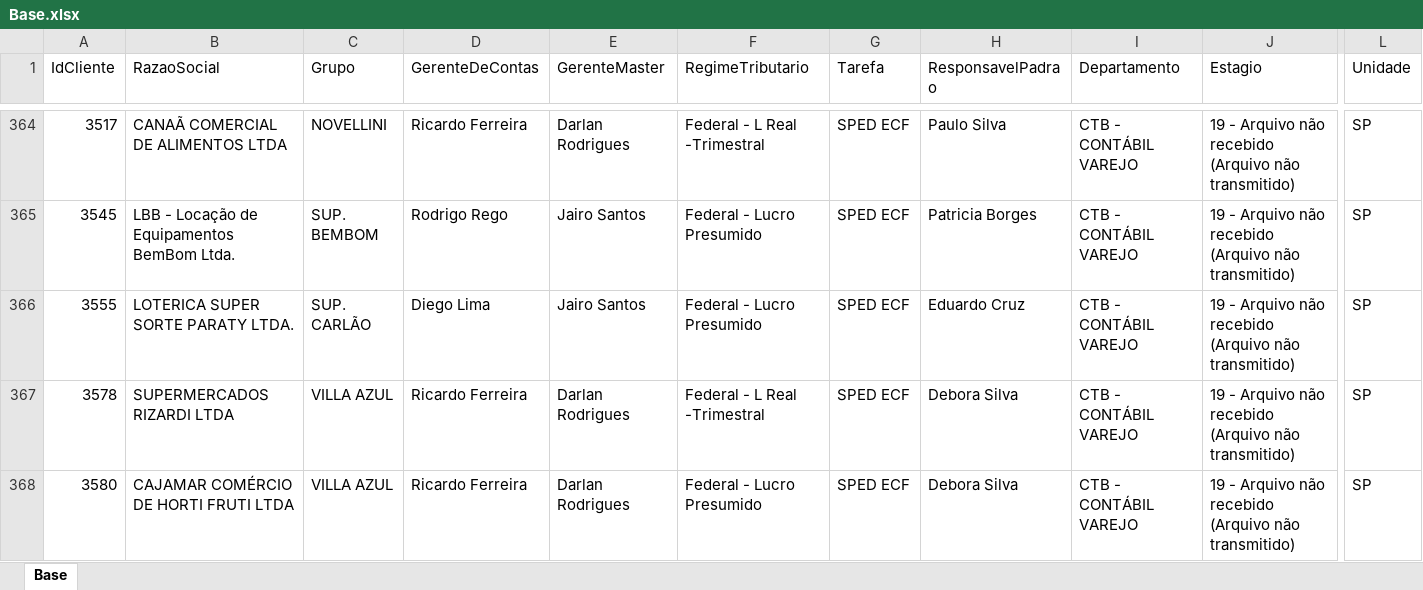
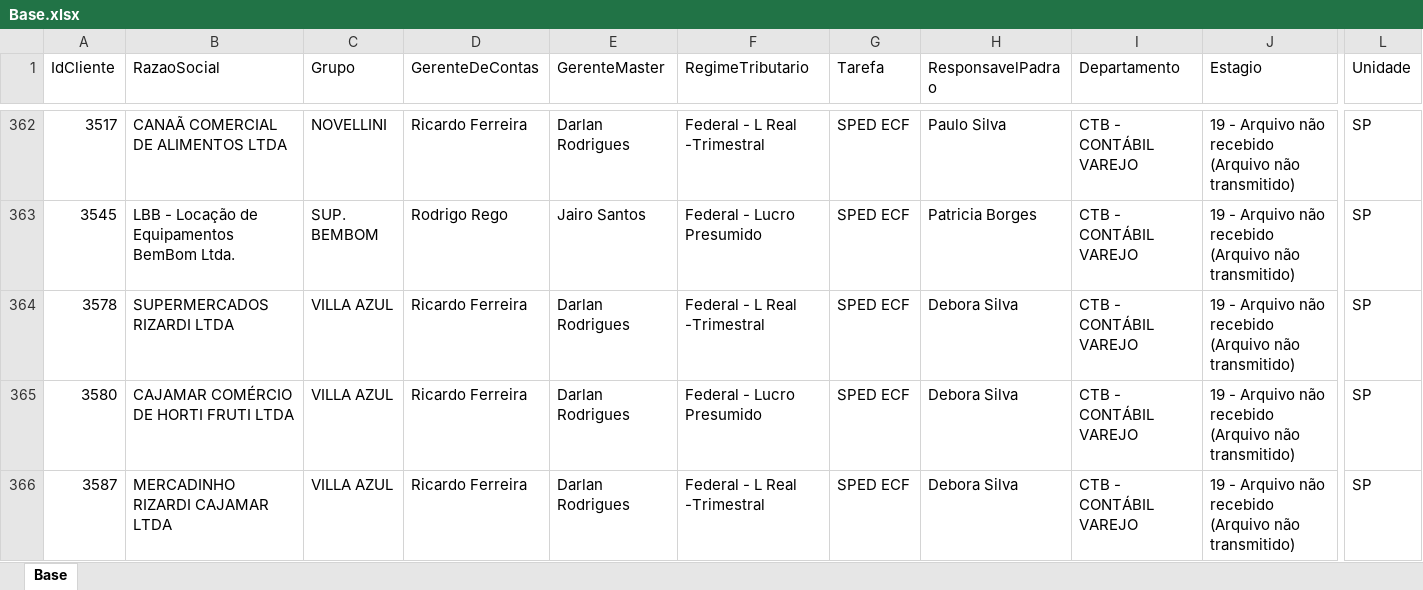
Before and after one commit to Controladoria-MG/Controle-de-SPED, an Excel workbook: data/base_formatada/Base.xlsx, sheet Base, drawn as a sheet; only a part is shown, gaps mark what is left out; the shorter side is filled out with more unchanged rows; values as stored, in another font and other column widths than the file's, no borders; removed rows and columns are numbered as before the commit, all else as after; rows hold the shown columns only; the diff covers the shown part only; the diff names each change by its address in the sheet, - before the commit and + after, or states it on an @@ line.

```diff
--- a/data/base_formatada/Base.xlsx (sheet Base)
+++ b/data/base_formatada/Base.xlsx (sheet Base)
-row 366: 3555 | LOTERICA SUPER SORTE PARATY LTDA. | SUP. CARLÃO | Diego Lima | Jairo Santos | Federal - Lucro Presumido | SPED ECF | Eduardo Cruz | CTB - CONTÁBIL VAREJO | 19 - Arquivo não recebido (Arquivo não transmitido) | SP
```
Also changed, not shown: 8 added rows and 7 removed rows elsewhere in this sheet.
